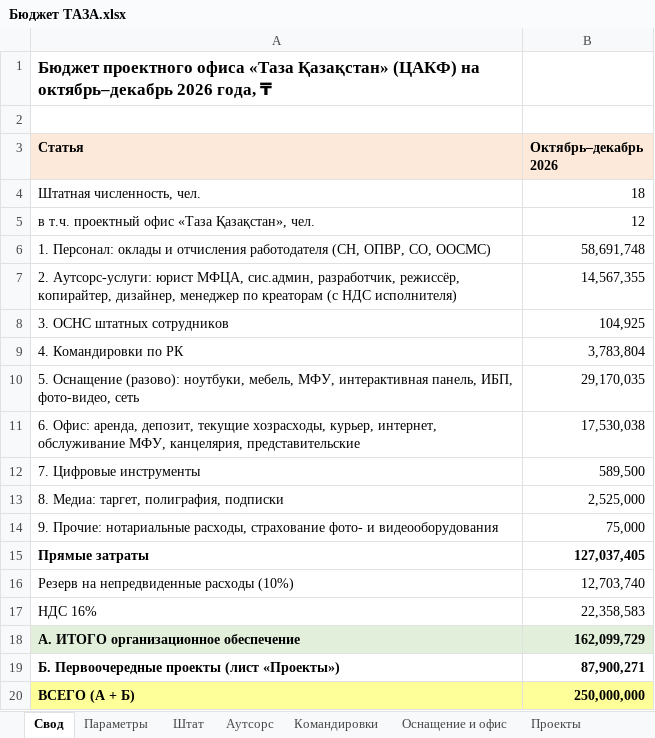
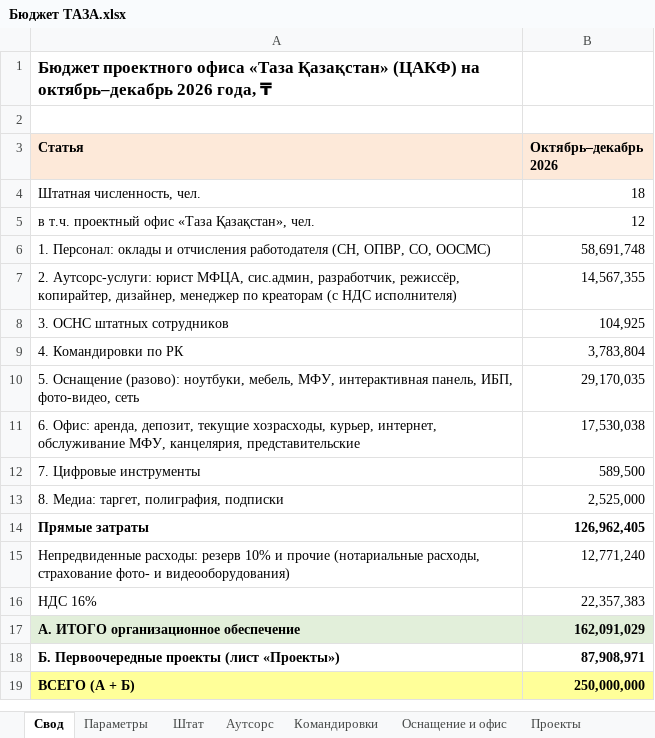
Before and after one commit to murat01042014/obsidian-vault, an Excel workbook: TAZA/_документы/Бюджет ТАЗА.xlsx, sheet Свод, drawn as a sheet; values as stored, in another font and other column widths than the file's, no borders; removed rows and columns are numbered as before the commit, all else as after; the diff names each change by its address in the sheet, - before the commit and + after, or states it on an @@ line.

```diff
--- a/TAZA/_документы/Бюджет ТАЗА.xlsx (sheet Свод)
+++ b/TAZA/_документы/Бюджет ТАЗА.xlsx (sheet Свод)
-row 14: 9. Прочие: нотариальные расходы, страхование фото- и видеооборудования | 75,000
-B14 (Октябрь–декабрь 2026): 127,037,405
+B14 (Октябрь–декабрь 2026): 126,962,405
-row 16: Резерв на непредвиденные расходы (10%) | 12,703,740
+row 15: Непредвиденные расходы: резерв 10% и прочие (нотариальные расходы, страхование фото- и видеооборудования) | 12,771,240
-B16 (Октябрь–декабрь 2026): 22,358,583
+B16 (Октябрь–декабрь 2026): 22,357,383
-B17 (Октябрь–декабрь 2026): 162,099,729
+B17 (Октябрь–декабрь 2026): 162,091,029
-B18 (Октябрь–декабрь 2026): 87,900,271
+B18 (Октябрь–декабрь 2026): 87,908,971
```
Also changed, not shown: sheet Проекты, 1 other file.
